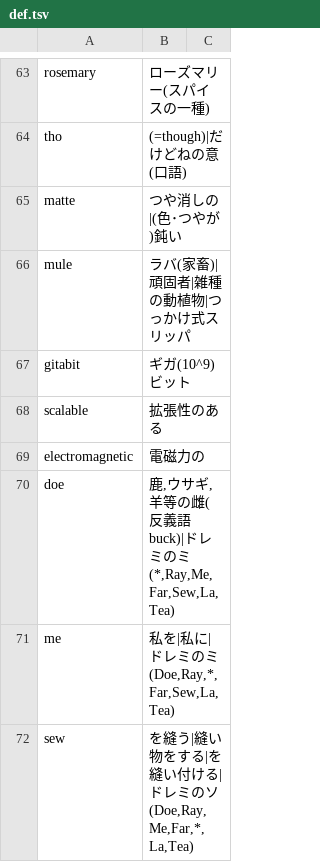
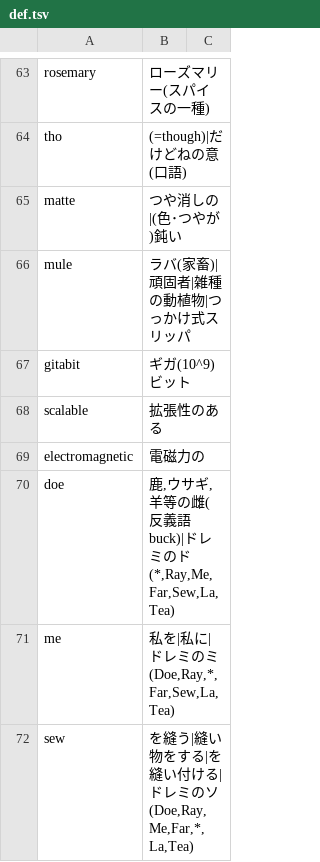
Before and after one commit to marmooo/mGSL, a TSV file: def.tsv, drawn as a sheet; only a part is shown, gaps mark what is left out.

Commit message:
ドレミのド、がミになっていたのを修正

```diff
--- a/def.tsv
+++ b/def.tsv
@@ -69,3 +69,3 @@ scalable	拡張性のある
 electromagnetic	電磁力の
-doe	鹿,ウサギ,羊等の雌(反義語buck)|ドレミのミ(*,Ray,Me,Far,Sew,La,Tea)
+doe	鹿,ウサギ,羊等の雌(反義語buck)|ドレミのド(*,Ray,Me,Far,Sew,La,Tea)
 me	私を|私に|ドレミのミ(Doe,Ray,*,Far,Sew,La,Tea)
```
